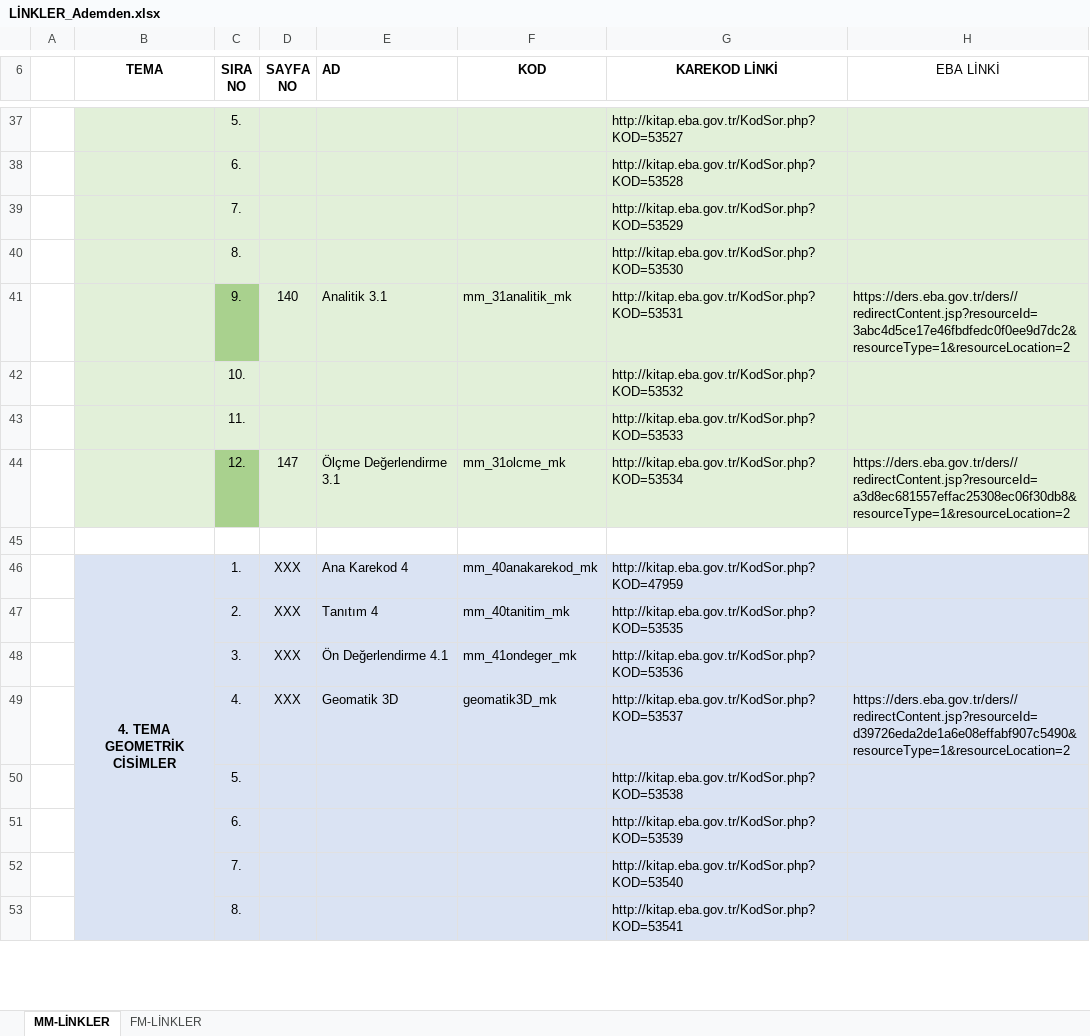
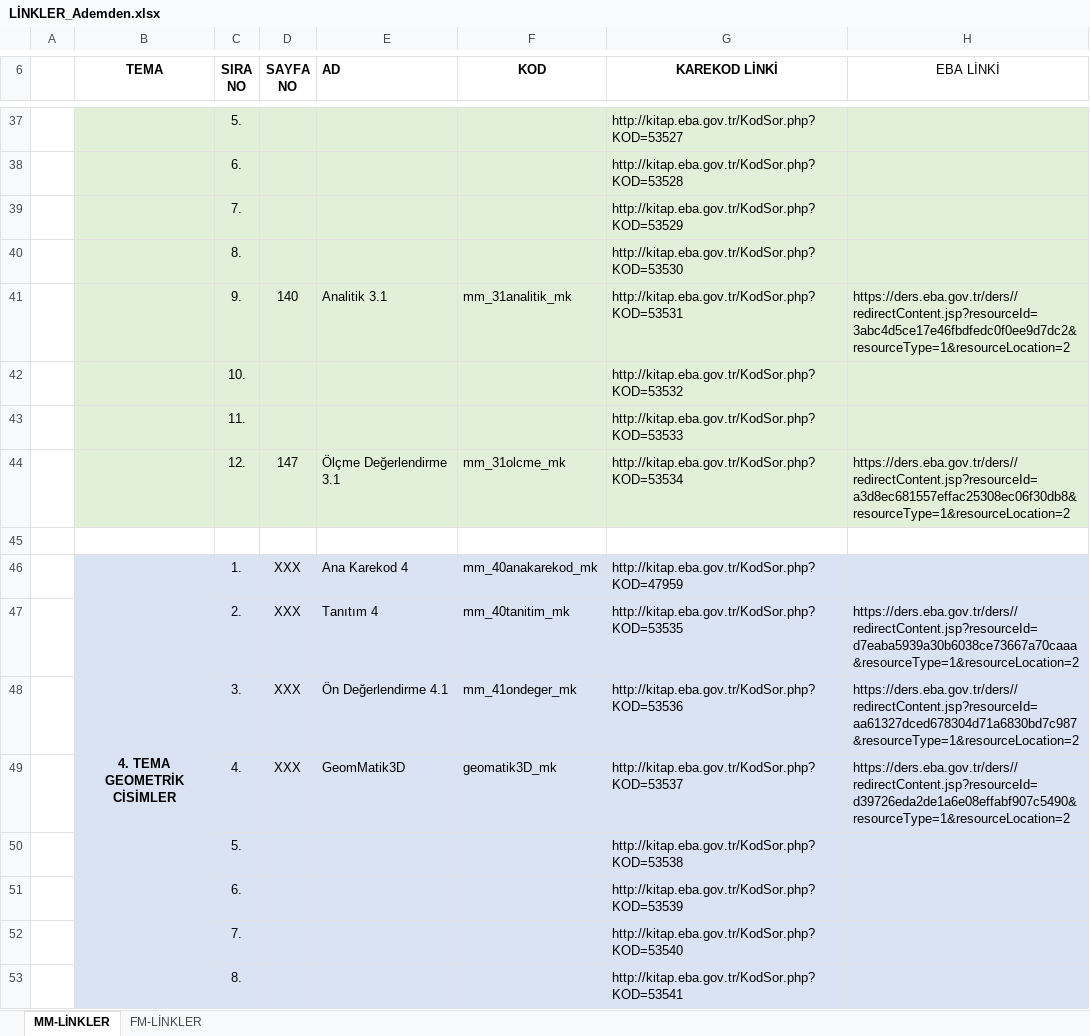
Before and after one commit to 200709078/kitapGeomatikler, an Excel workbook: LİNKLER_Ademden.xlsx, sheet MM-LİNKLER, drawn as a sheet; only a part is shown, gaps mark what is left out; values as stored, in another font and other column widths than the file's, no borders; the diff covers the shown part only; the diff names each change by its address in the sheet, - before the commit and + after, or states it on an @@ line.

```diff
--- a/LİNKLER_Ademden.xlsx (sheet MM-LİNKLER)
+++ b/LİNKLER_Ademden.xlsx (sheet MM-LİNKLER)
-C41 fill: #A9D18E
+C41 fill: #E2F0D9
-C44 fill: #A9D18E
+C44 fill: #E2F0D9
-H47 (EBA LİNKİ): (empty)
+H47 (EBA LİNKİ): https://ders.eba.gov.tr/ders//redirectContent.jsp?resourceId=d7eaba5939a30b6038ce73667a70caaa&resourceType=1&resourceLocation=2
-H48 (EBA LİNKİ): (empty)
+H48 (EBA LİNKİ): https://ders.eba.gov.tr/ders//redirectContent.jsp?resourceId=aa61327dced678304d71a6830bd7c987&resourceType=1&resourceLocation=2
-E49 (AD): Geomatik 3D
+E49 (AD): GeomMatik3D
```
Also changed, not shown: 5 removed rows, 11 edited cells and cell formats elsewhere in this sheet, 11 other files.
